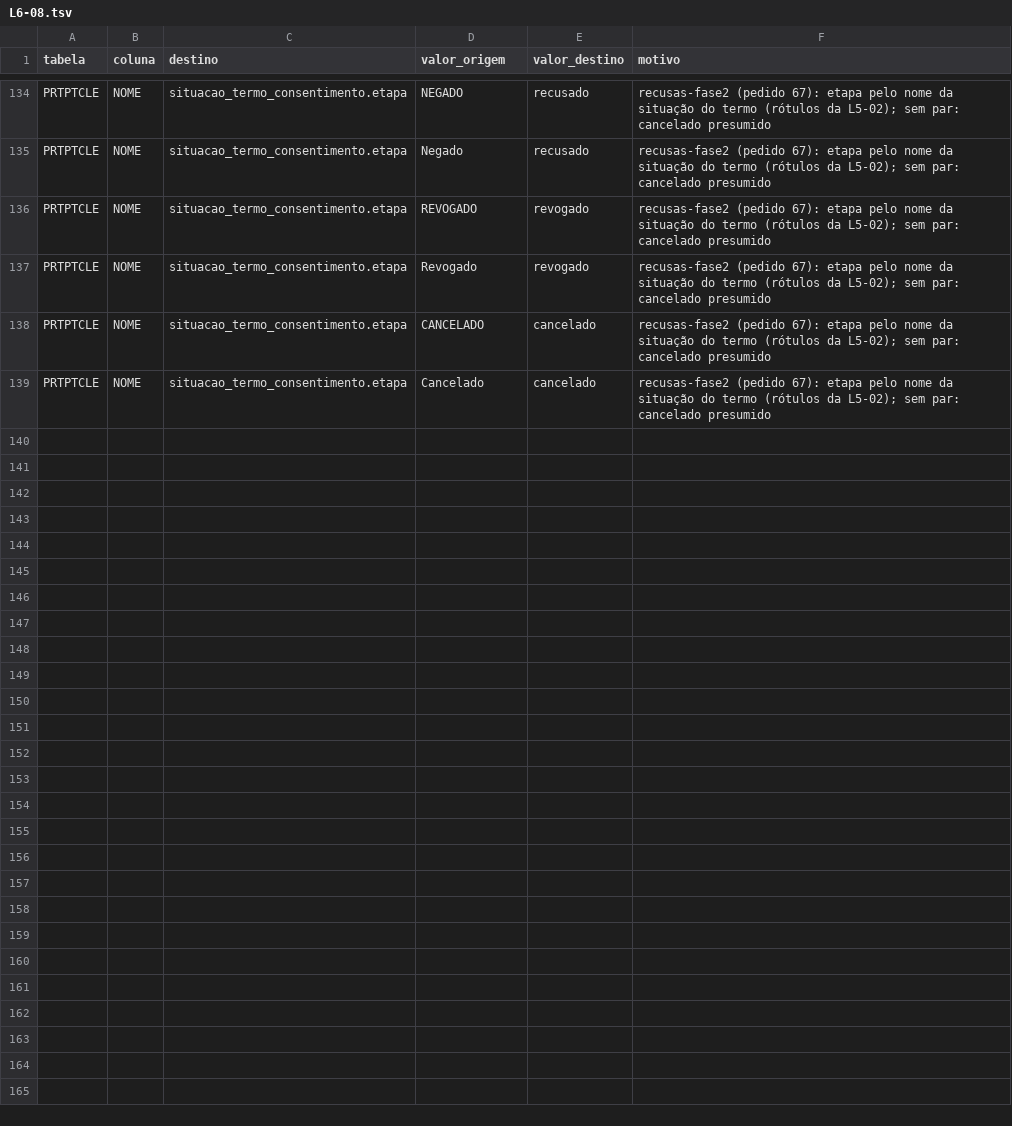
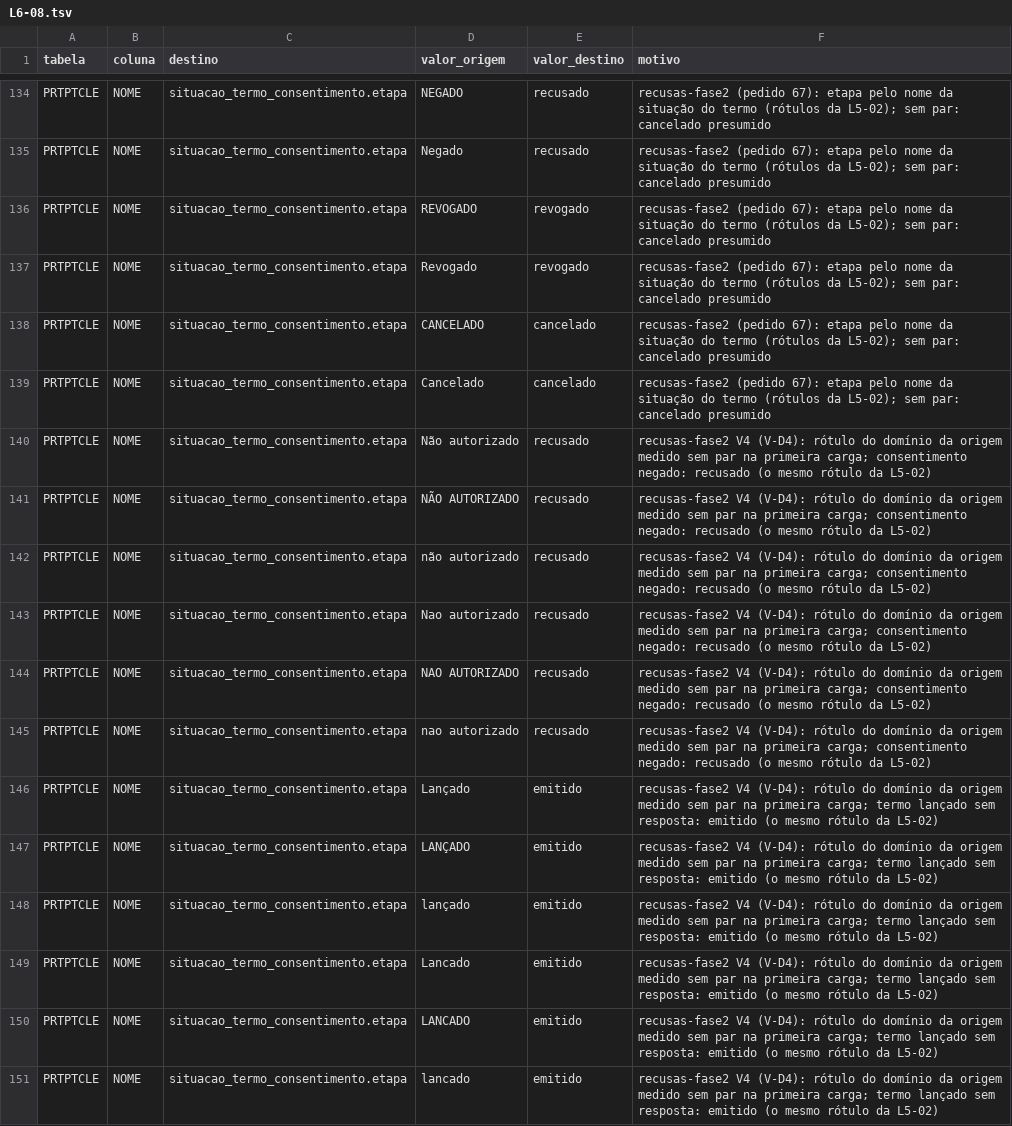
Before and after one commit to mmalves-ai/sante-sgh-mariadb, a TSV file: conector/mapa/declarado/valores.d/L6-08.tsv, drawn as a sheet; only a part is shown, gaps mark what is left out; the diff covers the shown part only; the diff names each change by its address in the sheet, - before the commit and + after, or states it on an @@ line.

```diff
--- a/conector/mapa/declarado/valores.d/L6-08.tsv
+++ b/conector/mapa/declarado/valores.d/L6-08.tsv
+row 140: PRTPTCLE | NOME | situacao_termo_consentimento.etapa | Não autorizado | recusado | recusas-fase2 V4 (V-D4): rótulo do domínio da origem medido sem par na primeira carga; consentimento negado: recusado (o mesmo rótulo da L5-02)
+row 141: PRTPTCLE | NOME | situacao_termo_consentimento.etapa | NÃO AUTORIZADO | recusado | recusas-fase2 V4 (V-D4): rótulo do domínio da origem medido sem par na primeira carga; consentimento negado: recusado (o mesmo rótulo da L5-02)
+row 142: PRTPTCLE | NOME | situacao_termo_consentimento.etapa | não autorizado | recusado | recusas-fase2 V4 (V-D4): rótulo do domínio da origem medido sem par na primeira carga; consentimento negado: recusado (o mesmo rótulo da L5-02)
+row 143: PRTPTCLE | NOME | situacao_termo_consentimento.etapa | Nao autorizado | recusado | recusas-fase2 V4 (V-D4): rótulo do domínio da origem medido sem par na primeira carga; consentimento negado: recusado (o mesmo rótulo da L5-02)
+row 144: PRTPTCLE | NOME | situacao_termo_consentimento.etapa | NAO AUTORIZADO | recusado | recusas-fase2 V4 (V-D4): rótulo do domínio da origem medido sem par na primeira carga; consentimento negado: recusado (o mesmo rótulo da L5-02)
+row 145: PRTPTCLE | NOME | situacao_termo_consentimento.etapa | nao autorizado | recusado | recusas-fase2 V4 (V-D4): rótulo do domínio da origem medido sem par na primeira carga; consentimento negado: recusado (o mesmo rótulo da L5-02)
+row 146: PRTPTCLE | NOME | situacao_termo_consentimento.etapa | Lançado | emitido | recusas-fase2 V4 (V-D4): rótulo do domínio da origem medido sem par na primeira carga; termo lançado sem resposta: emitido (o mesmo rótulo da L5-02)
+row 147: PRTPTCLE | NOME | situacao_termo_consentimento.etapa | LANÇADO | emitido | recusas-fase2 V4 (V-D4): rótulo do domínio da origem medido sem par na primeira carga; termo lançado sem resposta: emitido (o mesmo rótulo da L5-02)
+row 148: PRTPTCLE | NOME | situacao_termo_consentimento.etapa | lançado | emitido | recusas-fase2 V4 (V-D4): rótulo do domínio da origem medido sem par na primeira carga; termo lançado sem resposta: emitido (o mesmo rótulo da L5-02)
+row 149: PRTPTCLE | NOME | situacao_termo_consentimento.etapa | Lancado | emitido | recusas-fase2 V4 (V-D4): rótulo do domínio da origem medido sem par na primeira carga; termo lançado sem resposta: emitido (o mesmo rótulo da L5-02)
+row 150: PRTPTCLE | NOME | situacao_termo_consentimento.etapa | LANCADO | emitido | recusas-fase2 V4 (V-D4): rótulo do domínio da origem medido sem par na primeira carga; termo lançado sem resposta: emitido (o mesmo rótulo da L5-02)
+row 151: PRTPTCLE | NOME | situacao_termo_consentimento.etapa | lancado | emitido | recusas-fase2 V4 (V-D4): rótulo do domínio da origem medido sem par na primeira carga; termo lançado sem resposta: emitido (o mesmo rótulo da L5-02)
```
Also changed, not shown: 12 added rows elsewhere in this file, conector/mapa/declarado/colunas.d/L5-02.tsv, conector/mapa/declarado/colunas.d/L6-16.tsv, 47 other files.
